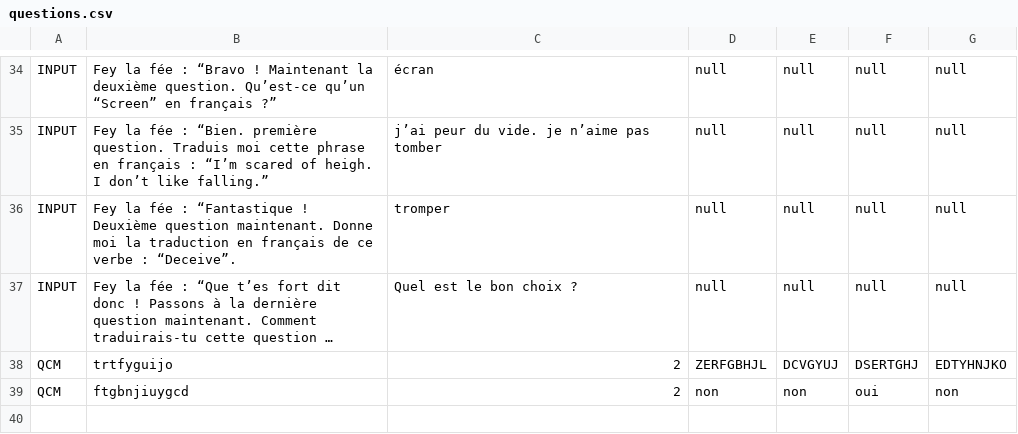
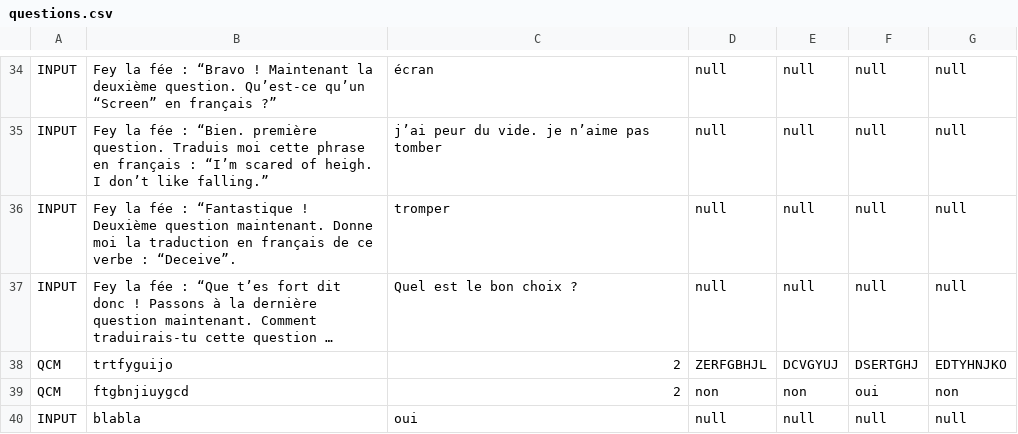
Before and after one commit to IceCubeFr/Double-Langue, a CSV file: files/questions.csv, drawn as a sheet; only a part is shown, gaps mark what is left out; long unchanged cells end in …; the diff names each change by its address in the sheet, - before the commit and + after, or states it on an @@ line.

```diff
--- a/files/questions.csv
+++ b/files/questions.csv
+row 40: INPUT | blabla | oui | null | null | null | null
```
Also changed, not shown: 7 other files.
